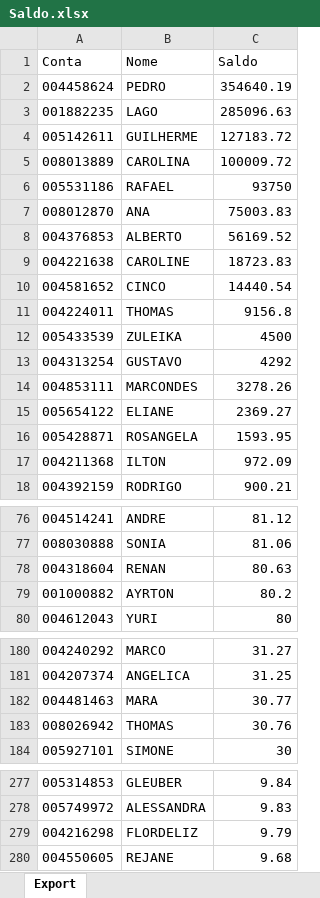
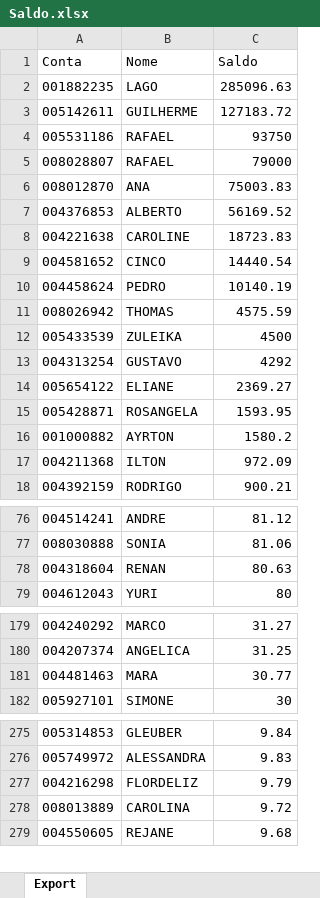
Before and after one commit to bluemetrixgit/Mesa_de_operacao, an Excel workbook: Saldo.xlsx, sheet Export, drawn as a sheet; only a part is shown, gaps mark what is left out; values as stored, in another font and other column widths than the file's, no borders; removed rows and columns are numbered as before the commit, all else as after; the diff names each change by its address in the sheet, - before the commit and + after, or states it on an @@ line.

Commit message:
Add files via upload

```diff
--- a/Saldo.xlsx (sheet Export)
+++ b/Saldo.xlsx (sheet Export)
-row 2: 004458624 | PEDRO | 354640.19
-row 5: 008013889 | CAROLINA | 100009.72
+row 5: 008028807 | RAFAEL | 79000
-row 11: 004224011 | THOMAS | 9156.8
+row 10: 004458624 | PEDRO | 10140.19
+row 11: 008026942 | THOMAS | 4575.59
-row 14: 004853111 | MARCONDES | 3278.26
+row 16: 001000882 | AYRTON | 1580.2
-row 79: 001000882 | AYRTON | 80.2
-row 183: 008026942 | THOMAS | 30.76
+row 278: 008013889 | CAROLINA | 9.72
```
